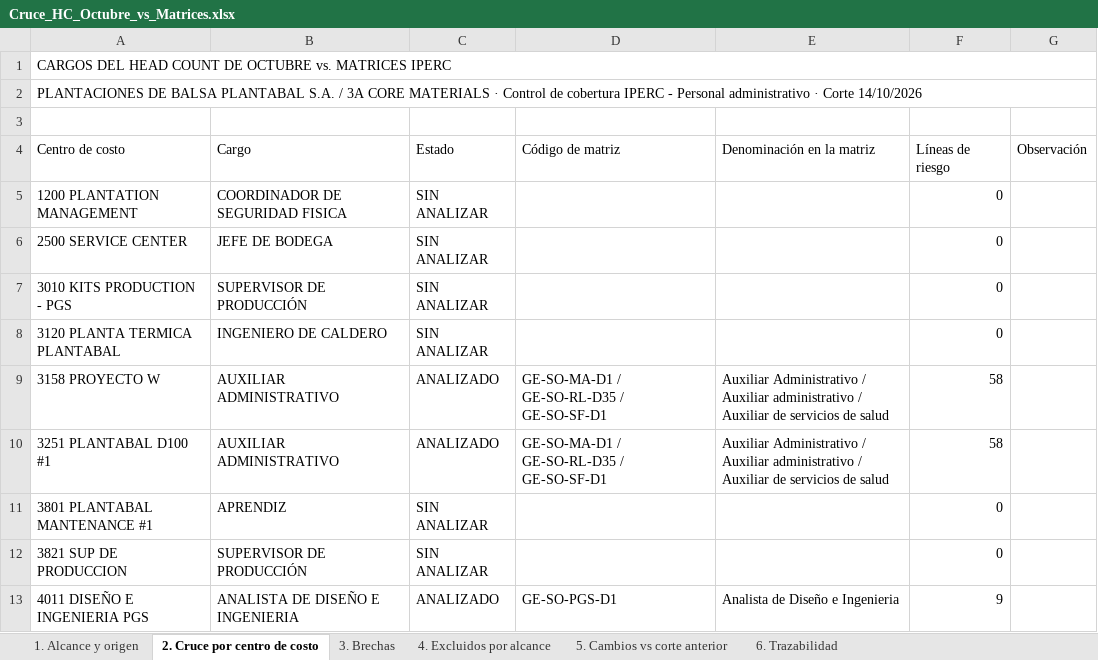
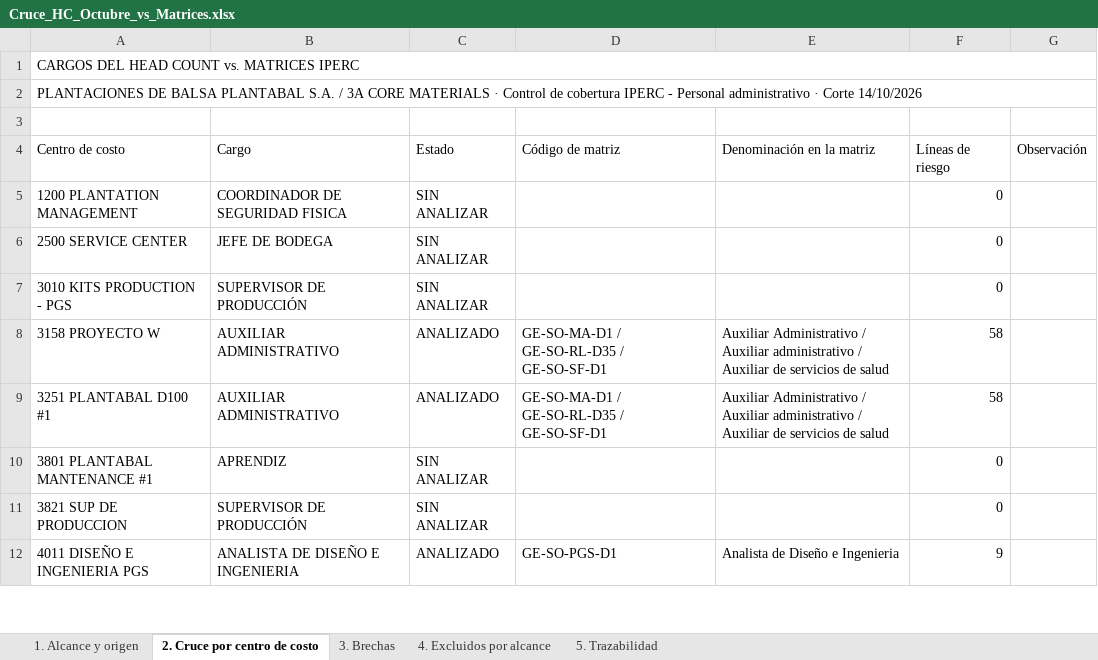
Before and after one commit to hectorclavijoayala88/tratamiento_CAR-s, an Excel workbook: Cruce_HC_Octubre_vs_Matrices.xlsx, sheet 2. Cruce por centro de costo, drawn as a sheet; only a part is shown; values as stored, in another font and other column widths than the file's, no cell formats; the diff names each change by its address in the sheet, - before the commit and + after, or states it on an @@ line.

```diff
--- a/Cruce_HC_Octubre_vs_Matrices.xlsx (sheet 2. Cruce por centro de costo)
+++ b/Cruce_HC_Octubre_vs_Matrices.xlsx (sheet 2. Cruce por centro de costo)
-sheet tab: 5. Cambios vs corte anterior
+sheet tab: 5. Trazabilidad
-sheet tab: 6. Trazabilidad
-A1 (Centro de costo): …HEAD COUNT DE OCTUBRE vs. MATRICES…
+A1 (Centro de costo): …HEAD COUNT vs. MATRICES…
-row 8: 3120 PLANTA TERMICA PLANTABAL | INGENIERO DE CALDERO | SIN ANALIZAR |  |  | 0
```
Also changed, not shown: sheet 5. Trazabilidad, sheet 4. Excluidos por alcance, sheet 3. Brechas, sheet 1. Alcance y origen, cell formats, 4 other files.
